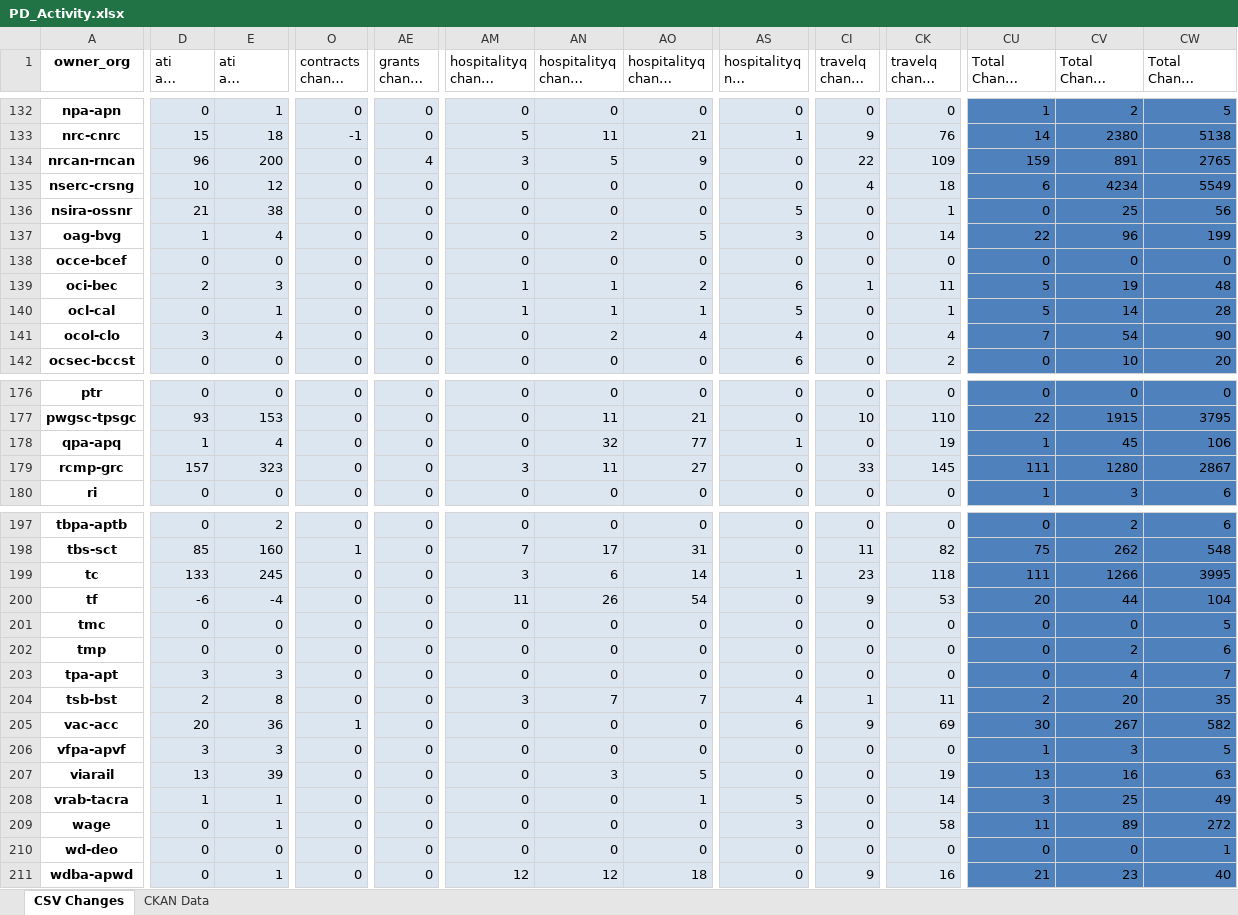
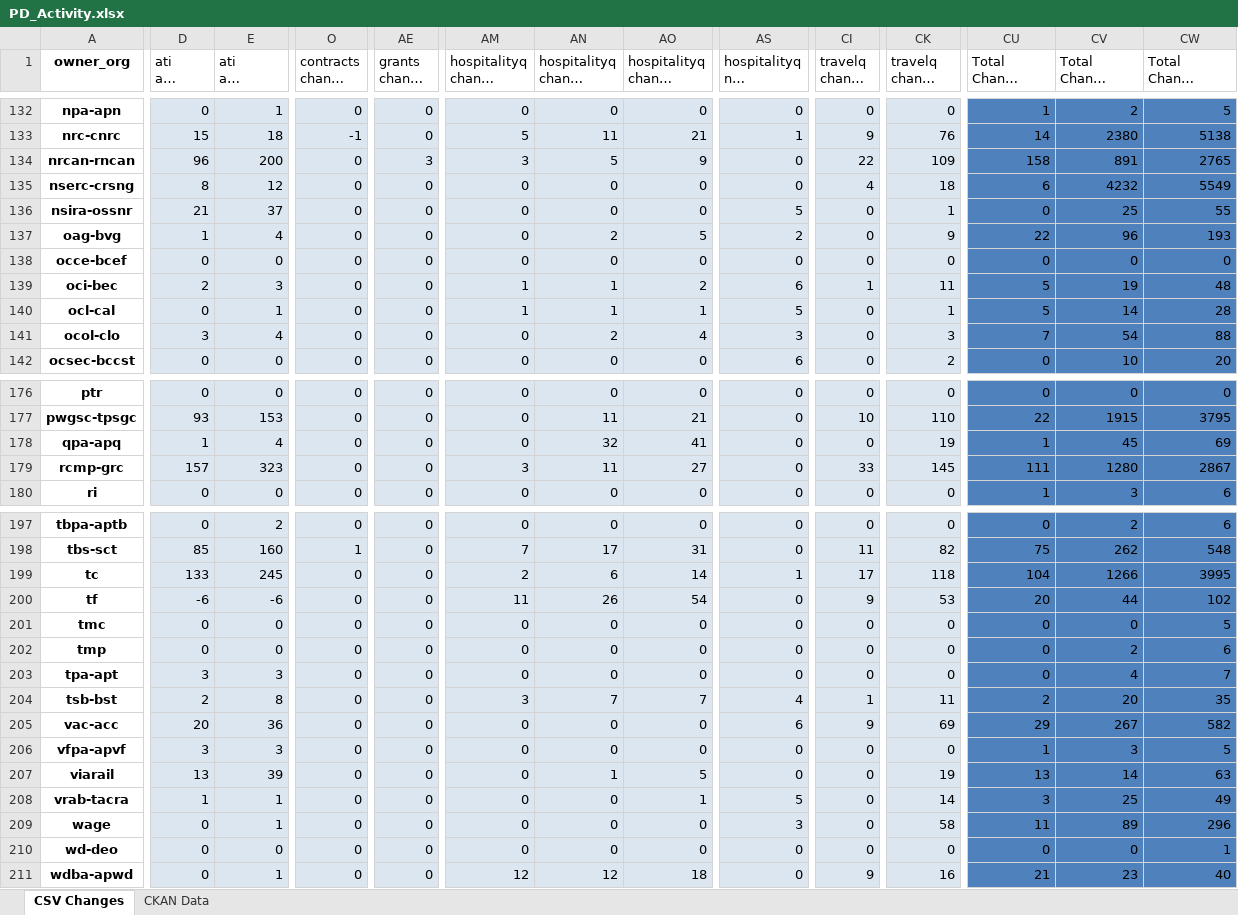
Before and after one commit to PatLittle/analytics-corporate-reporting, an Excel workbook: PD_CHANGES_RPT/PD_Activity.xlsx, sheet CSV Changes, drawn as a sheet; only a part is shown, gaps mark what is left out; long unchanged cells end in …; values as stored, in another font and other column widths than the file's, no borders; the diff covers the shown part only; the diff names each change by its address in the sheet, - before the commit and + after, or states it on an @@ line.

```diff
--- a/PD_CHANGES_RPT/PD_Activity.xlsx (sheet CSV Changes)
+++ b/PD_CHANGES_RPT/PD_Activity.xlsx (sheet CSV Changes)
-AE134 (grants change 30-days): 4
+AE134 (grants change 30-days): 3
-CU134 (Total Change 30-days): 159
+CU134 (Total Change 30-days): 158
-D135 (ati all change 90-days): 10
+D135 (ati all change 90-days): 8
-CV135 (Total Change 90-days): 4234
+CV135 (Total Change 90-days): 4232
-E136 (ati all change 6-months): 38
+E136 (ati all change 6-months): 37
-CW136 (Total Change 6-months): 56
+CW136 (Total Change 6-months): 55
-AS137 (hospitalityq nil change 6-months): 3
+AS137 (hospitalityq nil change 6-months): 2
-CK137 (travelq change 6-months): 14
+CK137 (travelq change 6-months): 9
-CW137 (Total Change 6-months): 199
+CW137 (Total Change 6-months): 193
-AS141 (hospitalityq nil change 6-months): 4
+AS141 (hospitalityq nil change 6-months): 3
-CK141 (travelq change 6-months): 4
+CK141 (travelq change 6-months): 3
-CW141 (Total Change 6-months): 90
+CW141 (Total Change 6-months): 88
-AO178 (hospitalityq change 6-months): 77
+AO178 (hospitalityq change 6-months): 41
-AS178 (hospitalityq nil change 6-months): 1
+AS178 (hospitalityq nil change 6-months): 0
-CW178 (Total Change 6-months): 106
+CW178 (Total Change 6-months): 69
-AM199 (hospitalityq change 30-days): 3
+AM199 (hospitalityq change 30-days): 2
-CI199 (travelq change 30-days): 23
+CI199 (travelq change 30-days): 17
-CU199 (Total Change 30-days): 111
+CU199 (Total Change 30-days): 104
-E200 (ati all change 6-months): -4
+E200 (ati all change 6-months): -6
-CW200 (Total Change 6-months): 104
+CW200 (Total Change 6-months): 102
-O205 (contracts change 30-days): 1
+O205 (contracts change 30-days): 0
-CU205 (Total Change 30-days): 30
+CU205 (Total Change 30-days): 29
-AN207 (hospitalityq change 90-days): 3
+AN207 (hospitalityq change 90-days): 1
-CV207 (Total Change 90-days): 16
+CV207 (Total Change 90-days): 14
-CW209 (Total Change 6-months): 272
+CW209 (Total Change 6-months): 296
```
Also changed, not shown: 101 edited cells elsewhere in this sheet, 1 other file.
